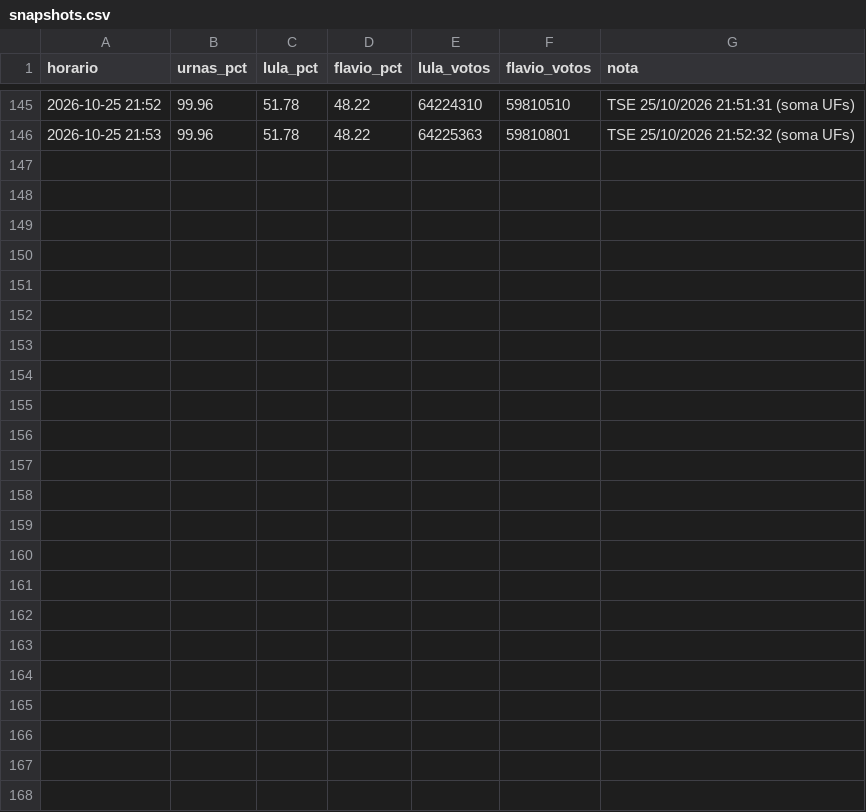
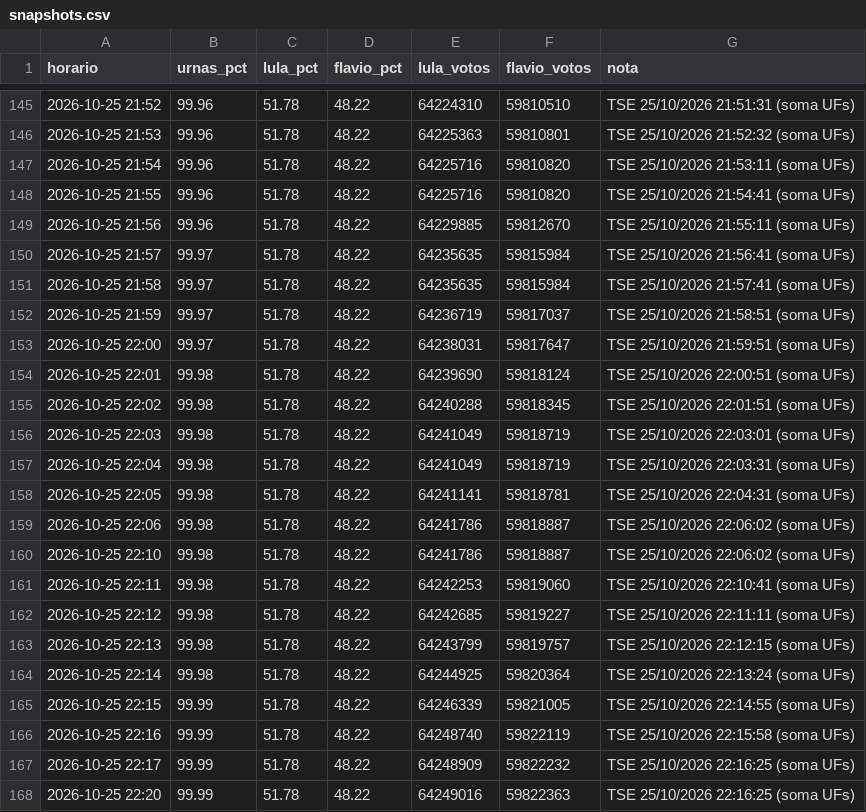
Before and after one commit to arrualuiz/noite-da-apuracao-2, a CSV file: dados/snapshots.csv, drawn as a sheet; only a part is shown, gaps mark what is left out.

```diff
--- a/dados/snapshots.csv
+++ b/dados/snapshots.csv
@@ -146 +146,23 @@ horario,urnas_pct,lula_pct,flavio_pct,lula_votos,flavio_votos,nota
 2026-10-25 21:53,99.96,51.78,48.22,64225363,59810801,TSE 25/10/2026 21:52:32 (soma UFs)
+2026-10-25 21:54,99.96,51.78,48.22,64225716,59810820,TSE 25/10/2026 21:53:11 (soma UFs)
+2026-10-25 21:55,99.96,51.78,48.22,64225716,59810820,TSE 25/10/2026 21:54:41 (soma UFs)
+2026-10-25 21:56,99.96,51.78,48.22,64229885,59812670,TSE 25/10/2026 21:55:11 (soma UFs)
+2026-10-25 21:57,99.97,51.78,48.22,64235635,59815984,TSE 25/10/2026 21:56:41 (soma UFs)
+2026-10-25 21:58,99.97,51.78,48.22,64235635,59815984,TSE 25/10/2026 21:57:41 (soma UFs)
+2026-10-25 21:59,99.97,51.78,48.22,64236719,59817037,TSE 25/10/2026 21:58:51 (soma UFs)
+2026-10-25 22:00,99.97,51.78,48.22,64238031,59817647,TSE 25/10/2026 21:59:51 (soma UFs)
+2026-10-25 22:01,99.98,51.78,48.22,64239690,59818124,TSE 25/10/2026 22:00:51 (soma UFs)
+2026-10-25 22:02,99.98,51.78,48.22,64240288,59818345,TSE 25/10/2026 22:01:51 (soma UFs)
+2026-10-25 22:03,99.98,51.78,48.22,64241049,59818719,TSE 25/10/2026 22:03:01 (soma UFs)
+2026-10-25 22:04,99.98,51.78,48.22,64241049,59818719,TSE 25/10/2026 22:03:31 (soma UFs)
+2026-10-25 22:05,99.98,51.78,48.22,64241141,59818781,TSE 25/10/2026 22:04:31 (soma UFs)
+2026-10-25 22:06,99.98,51.78,48.22,64241786,59818887,TSE 25/10/2026 22:06:02 (soma UFs)
+2026-10-25 22:10,99.98,51.78,48.22,64241786,59818887,TSE 25/10/2026 22:06:02 (soma UFs)
+2026-10-25 22:11,99.98,51.78,48.22,64242253,59819060,TSE 25/10/2026 22:10:41 (soma UFs)
+2026-10-25 22:12,99.98,51.78,48.22,64242685,59819227,TSE 25/10/2026 22:11:11 (soma UFs)
+2026-10-25 22:13,99.98,51.78,48.22,64243799,59819757,TSE 25/10/2026 22:12:15 (soma UFs)
+2026-10-25 22:14,99.98,51.78,48.22,64244925,59820364,TSE 25/10/2026 22:13:24 (soma UFs)
+2026-10-25 22:15,99.99,51.78,48.22,64246339,59821005,TSE 25/10/2026 22:14:55 (soma UFs)
+2026-10-25 22:16,99.99,51.78,48.22,64248740,59822119,TSE 25/10/2026 22:15:58 (soma UFs)
+2026-10-25 22:17,99.99,51.78,48.22,64248909,59822232,TSE 25/10/2026 22:16:25 (soma UFs)
+2026-10-25 22:20,99.99,51.78,48.22,64249016,59822363,TSE 25/10/2026 22:16:25 (soma UFs)
```
Also changed, not shown: dados/abstencao_municipios.csv, dados/export/coletas.csv, 15 other files.
